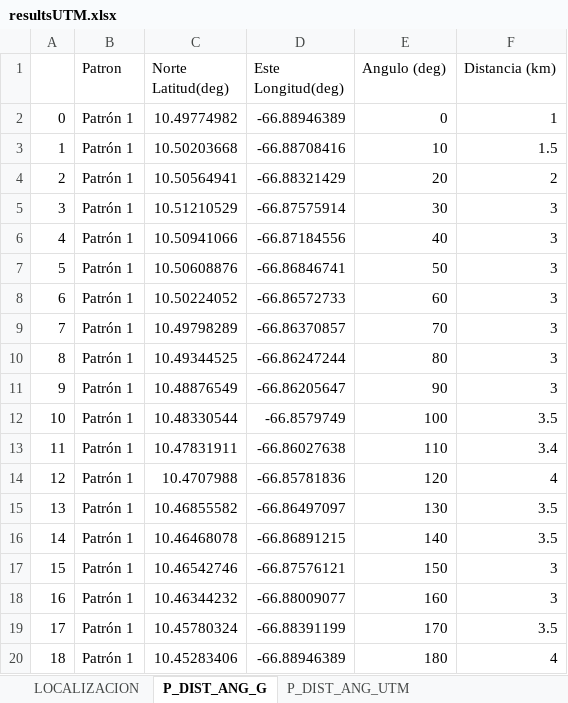
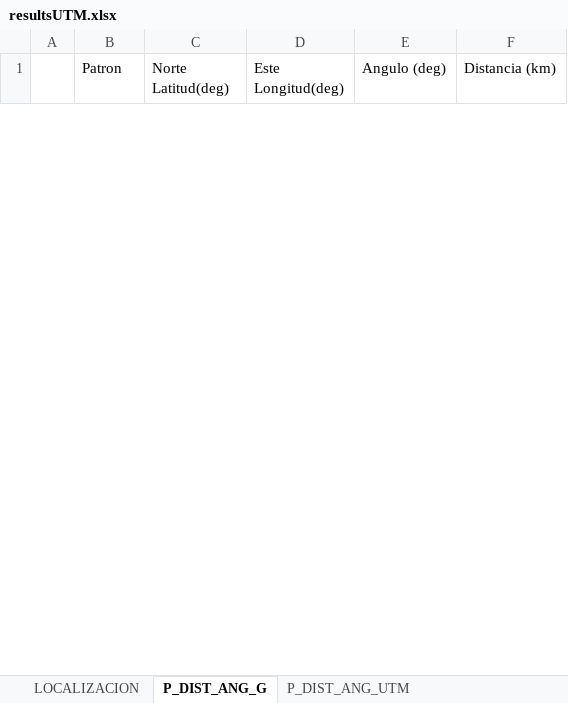
Before and after one commit to metantonio/map-draw-advance, an Excel workbook: resultsUTM.xlsx, sheet P_DIST_ANG_G, drawn as a sheet; only a part is shown; values as stored, in another font and other column widths than the file's, no borders; removed rows and columns are numbered as before the commit, all else as after; the diff covers the shown part only; the diff names each change by its address in the sheet, - before the commit and + after, or states it on an @@ line.

```diff
--- a/resultsUTM.xlsx (sheet P_DIST_ANG_G)
+++ b/resultsUTM.xlsx (sheet P_DIST_ANG_G)
-row 2: 0 | Patrón 1 | 10.49774982 | -66.88946389 | 0 | 1
-row 3: 1 | Patrón 1 | 10.50203668 | -66.88708416 | 10 | 1.5
-row 4: 2 | Patrón 1 | 10.50564941 | -66.88321429 | 20 | 2
-row 5: 3 | Patrón 1 | 10.51210529 | -66.87575914 | 30 | 3
-row 6: 4 | Patrón 1 | 10.50941066 | -66.87184556 | 40 | 3
-row 7: 5 | Patrón 1 | 10.50608876 | -66.86846741 | 50 | 3
-row 8: 6 | Patrón 1 | 10.50224052 | -66.86572733 | 60 | 3
-row 9: 7 | Patrón 1 | 10.49798289 | -66.86370857 | 70 | 3
-row 10: 8 | Patrón 1 | 10.49344525 | -66.86247244 | 80 | 3
-row 11: 9 | Patrón 1 | 10.48876549 | -66.86205647 | 90 | 3
-row 12: 10 | Patrón 1 | 10.48330544 | -66.8579749 | 100 | 3.5
-row 13: 11 | Patrón 1 | 10.47831911 | -66.86027638 | 110 | 3.4
-row 14: 12 | Patrón 1 | 10.4707988 | -66.85781836 | 120 | 4
-row 15: 13 | Patrón 1 | 10.46855582 | -66.86497097 | 130 | 3.5
-row 16: 14 | Patrón 1 | 10.46468078 | -66.86891215 | 140 | 3.5
-row 17: 15 | Patrón 1 | 10.46542746 | -66.87576121 | 150 | 3
-row 18: 16 | Patrón 1 | 10.46344232 | -66.88009077 | 160 | 3
-row 19: 17 | Patrón 1 | 10.45780324 | -66.88391199 | 170 | 3.5
-row 20: 18 | Patrón 1 | 10.45283406 | -66.88946389 | 180 | 4
```
Also changed, not shown: 5 added rows and 18 removed rows elsewhere in this sheet, sheet P_DIST_ANG_UTM, sheet LOCALIZACION, 5 other files.
